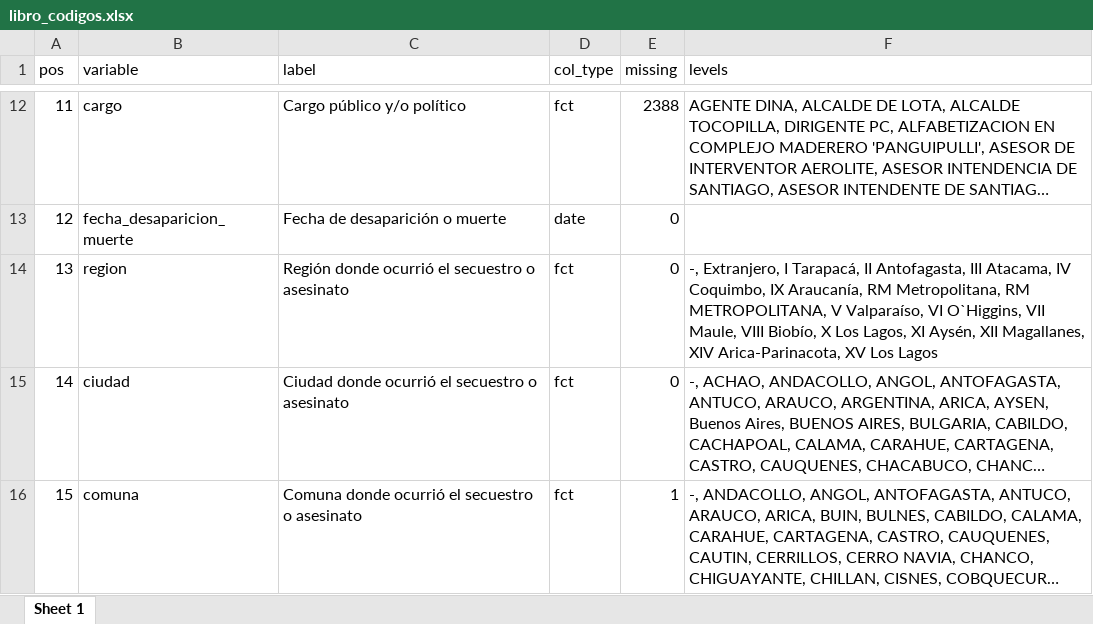
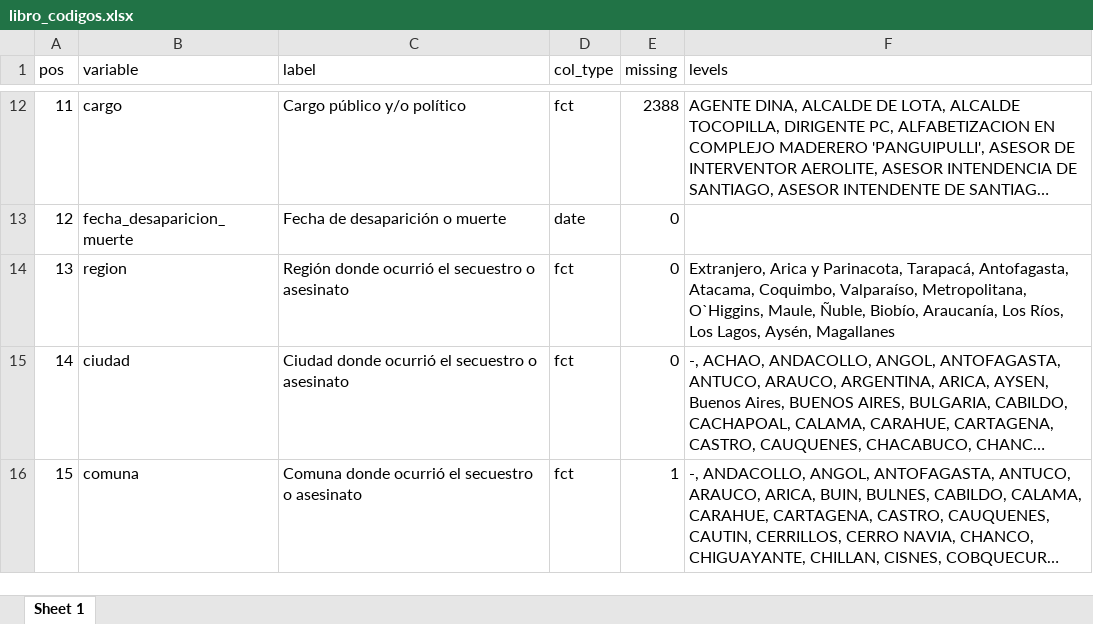
Before and after one commit to mau-carrasco/PNB, an Excel workbook: victimas/resultados/libro_codigos.xlsx, sheet Sheet 1, drawn as a sheet; only a part is shown, gaps mark what is left out; long unchanged cells end in …; values as stored, in another font and other column widths than the file's, no borders; the diff names each change by its address in the sheet, - before the commit and + after, or states it on an @@ line.

```diff
--- a/victimas/resultados/libro_codigos.xlsx (sheet Sheet 1)
+++ b/victimas/resultados/libro_codigos.xlsx (sheet Sheet 1)
-F14 (levels): -, Extranjero, I Tarapacá, II Antofagasta, III Atacama, IV Coquimbo, IX Araucanía, RM Metropolitana, RM METROPOLITANA, V Valparaíso, VI O`Higgins, VII Maule, VIII Biobío, X Los Lagos, XI Aysén, XII Magallanes, XIV Arica-Parinacota, XV Los Lagos
+F14 (levels): Extranjero, Arica y Parinacota, Tarapacá, Antofagasta, Atacama, Coquimbo, Valparaíso, Metropolitana, O`Higgins, Maule, Ñuble, Biobío, Araucanía, Los Ríos, Los Lagos, Aysén, Magallanes
```
Also changed, not shown: 8 other files.
